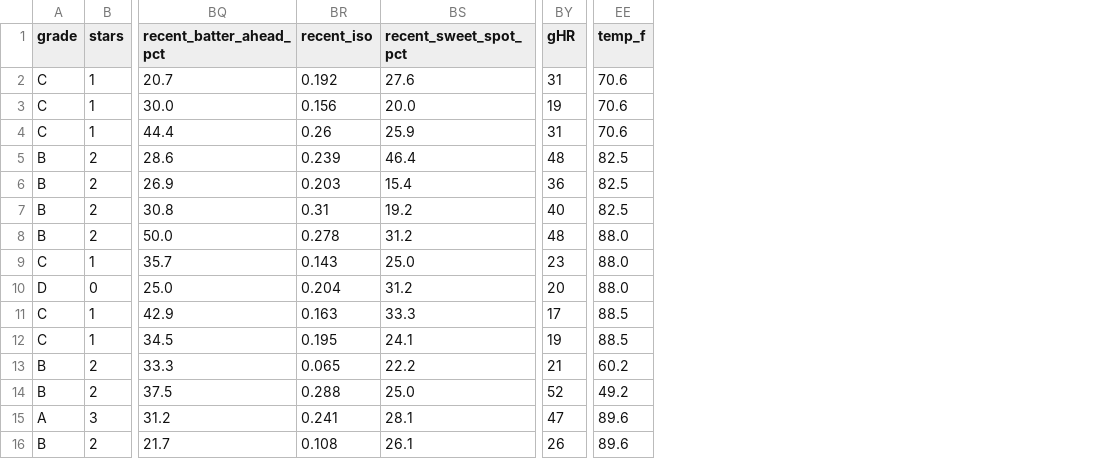
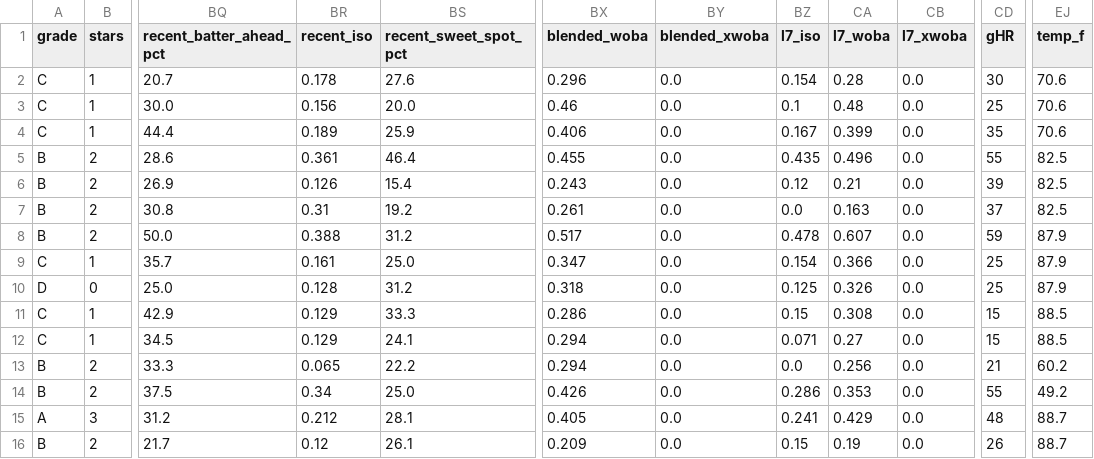
Before and after one commit to prsm-labs/going-yard, a CSV file: public/data/daily_summary.csv, drawn as a sheet; only a part is shown, gaps mark what is left out; addresses are those after the commit; the diff covers the shown part only; the diff names each change by its address in the sheet, - before the commit and + after, or states it on an @@ line.

Commit message:
Daily data update 2026-05-20

```diff
--- a/public/data/daily_summary.csv
+++ b/public/data/daily_summary.csv
+column BX (blended_woba), rows 2-16: 0.296 | 0.46 | 0.406 | 0.455 | 0.243 | 0.261 | 0.517 | 0.347 | 0.318 | 0.286 | 0.294 | 0.294 | 0.426 | 0.405 | 0.209
+column BY (blended_xwoba), rows 2-16: all 0.0
+column BZ (l7_iso), rows 2-16: 0.154 | 0.1 | 0.167 | 0.435 | 0.12 | 0.0 | 0.478 | 0.154 | 0.125 | 0.15 | 0.071 | 0.0 | 0.286 | 0.241 | 0.15
+column CA (l7_woba), rows 2-16: 0.28 | 0.48 | 0.399 | 0.496 | 0.21 | 0.163 | 0.607 | 0.366 | 0.326 | 0.308 | 0.27 | 0.256 | 0.353 | 0.429 | 0.19
+column CB (l7_xwoba), rows 2-16: all 0.0
-BR2 (recent_iso): 0.192
+BR2 (recent_iso): 0.178
-CD2 (gHR): 31
+CD2 (gHR): 30
-CD3 (gHR): 19
+CD3 (gHR): 25
-BR4 (recent_iso): 0.26
+BR4 (recent_iso): 0.189
-CD4 (gHR): 31
+CD4 (gHR): 35
-BR5 (recent_iso): 0.239
+BR5 (recent_iso): 0.361
-CD5 (gHR): 48
+CD5 (gHR): 55
-BR6 (recent_iso): 0.203
+BR6 (recent_iso): 0.126
-CD6 (gHR): 36
+CD6 (gHR): 39
-CD7 (gHR): 40
+CD7 (gHR): 37
-BR8 (recent_iso): 0.278
+BR8 (recent_iso): 0.388
-CD8 (gHR): 48
+CD8 (gHR): 59
-EJ8:EJ10 (temp_f): 88.0
+EJ8:EJ10 (temp_f): 87.9
-BR9 (recent_iso): 0.143
+BR9 (recent_iso): 0.161
-CD9 (gHR): 23
+CD9 (gHR): 25
-BR10 (recent_iso): 0.204
+BR10 (recent_iso): 0.128
-CD10 (gHR): 20
+CD10 (gHR): 25
-BR11 (recent_iso): 0.163
+BR11 (recent_iso): 0.129
-CD11 (gHR): 17
+CD11 (gHR): 15
-BR12 (recent_iso): 0.195
+BR12 (recent_iso): 0.129
-CD12 (gHR): 19
+CD12 (gHR): 15
-BR14 (recent_iso): 0.288
+BR14 (recent_iso): 0.34
-CD14 (gHR): 52
+CD14 (gHR): 55
-BR15 (recent_iso): 0.241
+BR15 (recent_iso): 0.212
-CD15 (gHR): 47
+CD15 (gHR): 48
-EJ15:EJ16 (temp_f): 89.6
+EJ15:EJ16 (temp_f): 88.7
-BR16 (recent_iso): 0.108
+BR16 (recent_iso): 0.12
```
Also changed, not shown: 100 edited cells elsewhere in this file, public/data/daily_summary_tomorrow.csv, 5 other files.
